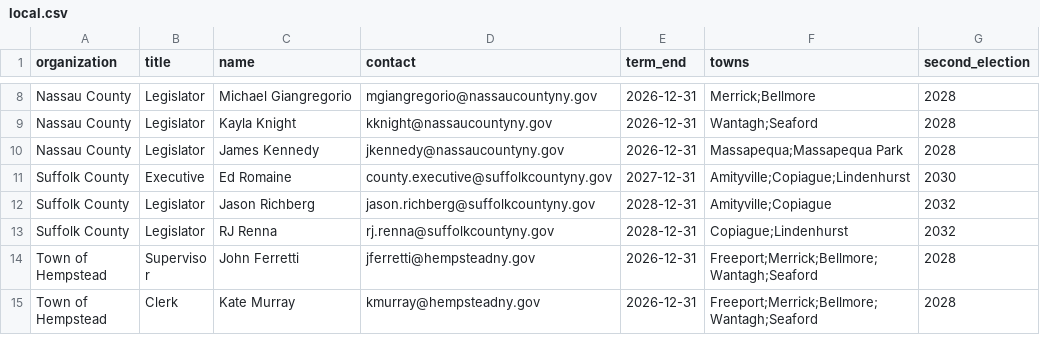
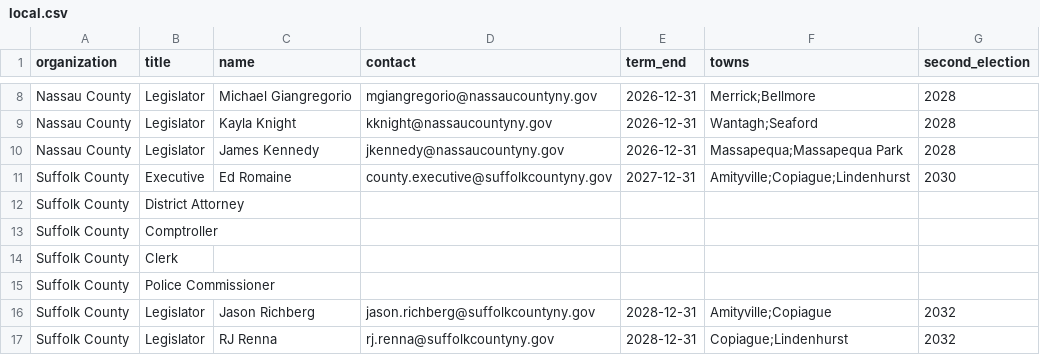
Before and after one commit to ryannicol021/escoh, a CSV file: data/local.csv, drawn as a sheet; only a part is shown, gaps mark what is left out; the shorter side is filled out with more unchanged rows; the diff names each change by its address in the sheet, - before the commit and + after, or states it on an @@ line.

Commit message:
Update local.csv

```diff
--- a/data/local.csv
+++ b/data/local.csv
+row 12: Suffolk County | District Attorney
+row 13: Suffolk County | Comptroller
+row 14: Suffolk County | Clerk
+row 15: Suffolk County | Police Commissioner
```
